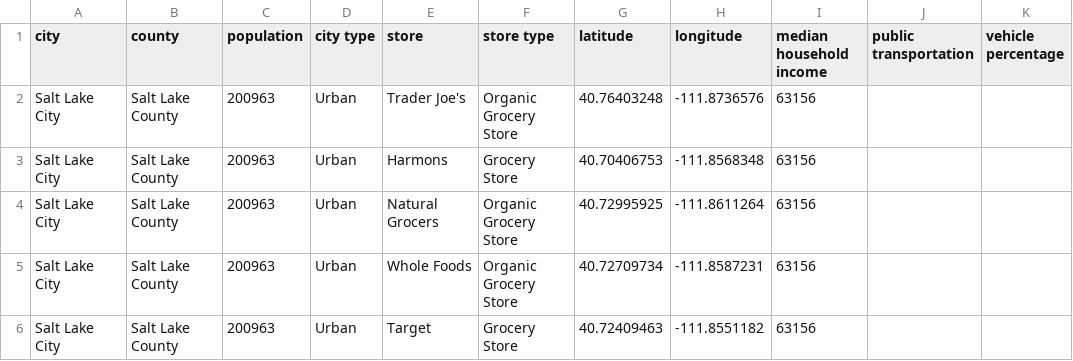
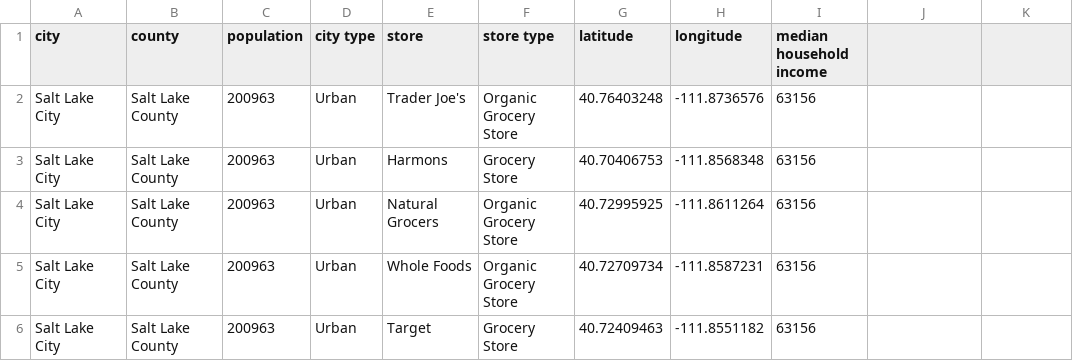
Before and after one commit to anihab/cs3130-final-project, a CSV file: healthfooddata.csv, drawn as a sheet; only a part is shown; the diff names each change by its address in the sheet, - before the commit and + after, or states it on an @@ line.

```diff
--- a/healthfooddata.csv
+++ b/healthfooddata.csv
-J1: public transportation
+J1: (empty)
-K1: vehicle percentage
+K1: (empty)
```
Also changed, not shown: 2 other files.
